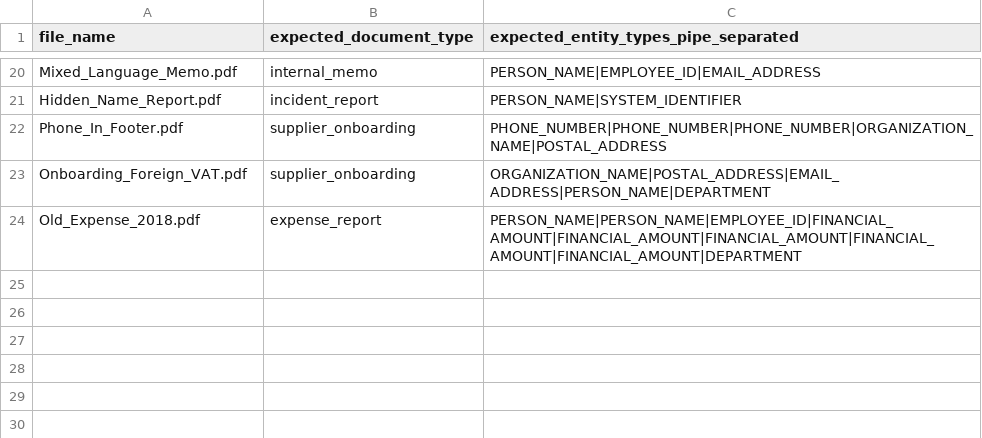
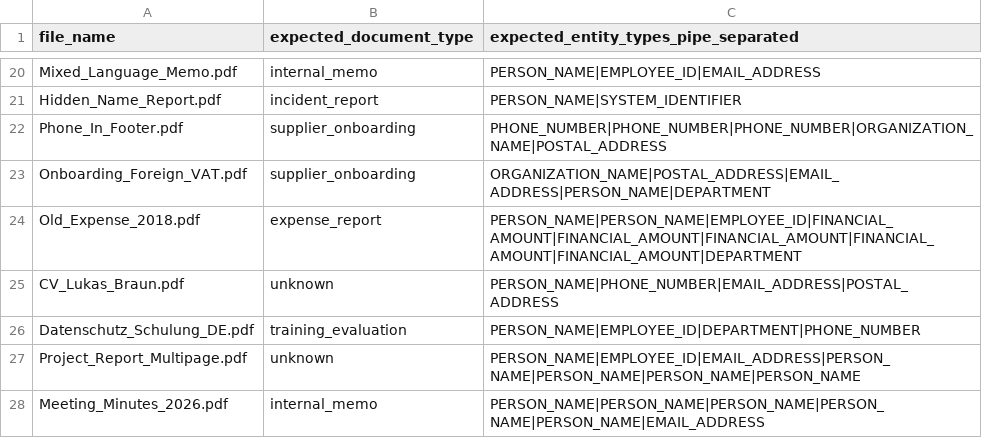
Before and after one commit to Loran29/gdpr-sentinel, a CSV file: eval/ground_truth.csv, drawn as a sheet; only a part is shown, gaps mark what is left out.

```diff
--- a/eval/ground_truth.csv
+++ b/eval/ground_truth.csv
@@ -24 +24,5 @@ Onboarding_Foreign_VAT.pdf,supplier_onboarding,ORGANIZATION_NAME|POSTAL_ADDRESS|
 Old_Expense_2018.pdf,expense_report,PERSON_NAME|PERSON_NAME|EMPLOYEE_ID|FINANCIAL_AMOUNT|FINANCIAL_AMOUNT|FINANCIAL_AMOUNT|FINANCIAL_AMOUNT|FINANCIAL_AMOUNT|DEPARTMENT
+CV_Lukas_Braun.pdf,unknown,PERSON_NAME|PHONE_NUMBER|EMAIL_ADDRESS|POSTAL_ADDRESS
+Datenschutz_Schulung_DE.pdf,training_evaluation,PERSON_NAME|EMPLOYEE_ID|DEPARTMENT|PHONE_NUMBER
+Project_Report_Multipage.pdf,unknown,PERSON_NAME|EMPLOYEE_ID|EMAIL_ADDRESS|PERSON_NAME|PERSON_NAME|PERSON_NAME|PERSON_NAME
+Meeting_Minutes_2026.pdf,internal_memo,PERSON_NAME|PERSON_NAME|PERSON_NAME|PERSON_NAME|PERSON_NAME|EMAIL_ADDRESS
```
Also changed, not shown: 6 other files.
